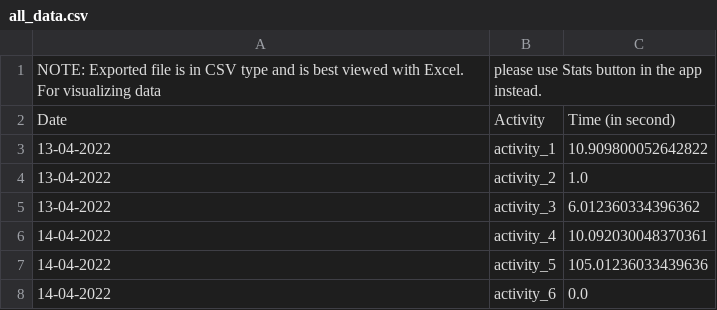
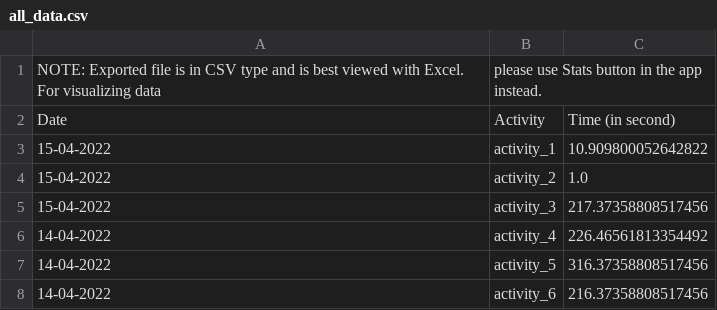
Before and after one commit to tamdnguyen/Time-Management-OOP, a CSV file: Code/time_data/all_data.csv, drawn as a sheet.

```diff
--- a/Code/time_data/all_data.csv
+++ b/Code/time_data/all_data.csv
@@ -2,7 +2,7 @@ NOTE: Exported file is in CSV type and is best viewed with Excel. For visualizin
 Date,Activity,Time (in second)
-13-04-2022,activity_1,10.909800052642822
-13-04-2022,activity_2,1.0
-13-04-2022,activity_3,6.012360334396362
-14-04-2022,activity_4,10.092030048370361
-14-04-2022,activity_5,105.01236033439636
-14-04-2022,activity_6,0.0
+15-04-2022,activity_1,10.909800052642822
+15-04-2022,activity_2,1.0
+15-04-2022,activity_3,217.37358808517456
+14-04-2022,activity_4,226.46561813354492
+14-04-2022,activity_5,316.37358808517456
+14-04-2022,activity_6,216.37358808517456
```
Also changed, not shown: 4 other files.
